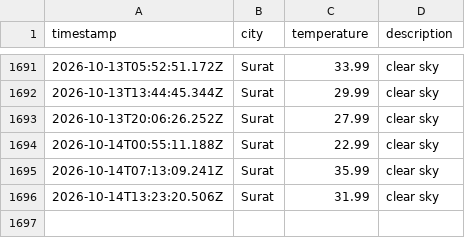
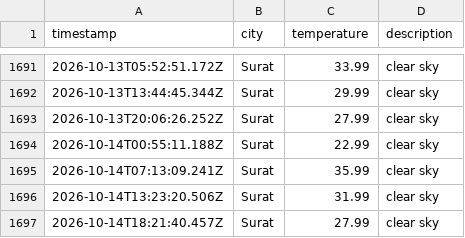
Before and after one commit to rumanakadri/weatherAppJS, a CSV file: data/weather_log.csv, drawn as a sheet; only a part is shown, gaps mark what is left out; the diff names each change by its address in the sheet, - before the commit and + after, or states it on an @@ line.

```diff
--- a/data/weather_log.csv
+++ b/data/weather_log.csv
+row 1697: 2026-10-14T18:21:40.457Z | Surat | 27.99 | clear sky
```
Also changed, not shown: 1 other file.
